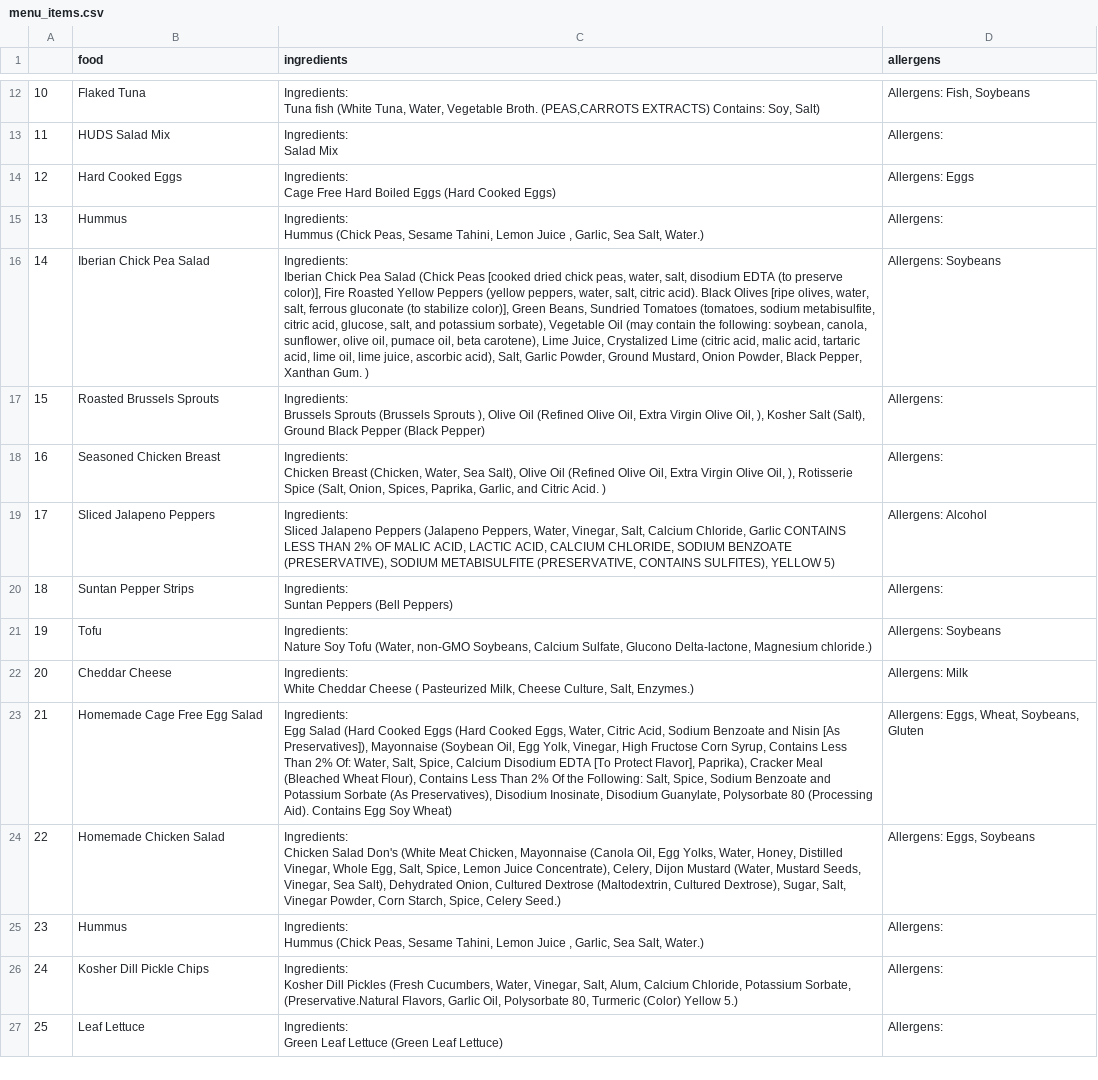
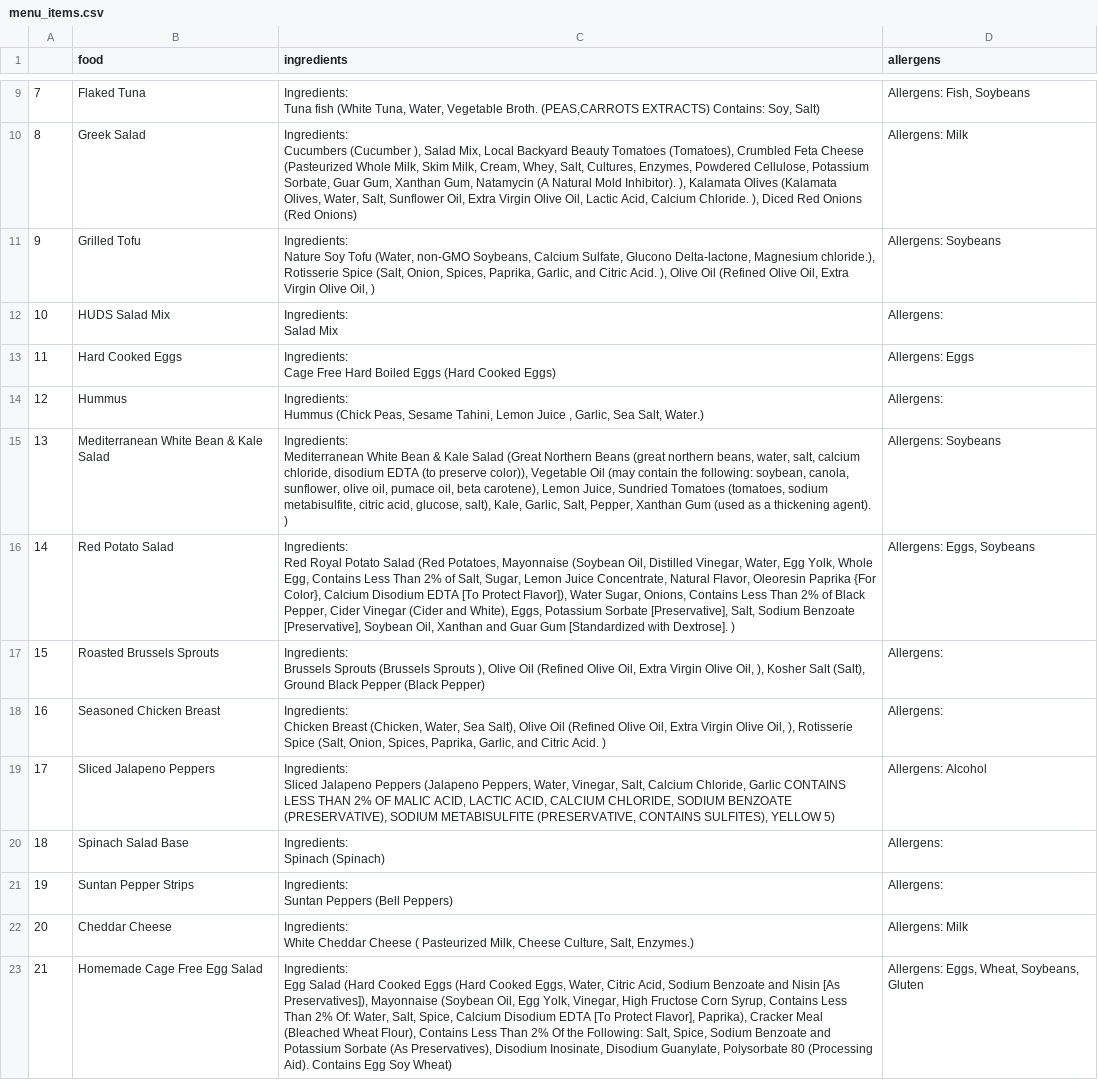
Before and after one commit to liamnorm/chewguide, a CSV file: menu_items.csv, drawn as a sheet; only a part is shown, gaps mark what is left out; the shorter side is filled out with more unchanged rows; removed rows and columns are numbered as before the commit, all else as after; ↵ is a line break in a cell; the diff covers the shown part only; the diff names each change by its address in the sheet, - before the commit and + after, or states it on an @@ line.

Commit message:
ingredients/allergens bug fixes

```diff
--- a/menu_items.csv
+++ b/menu_items.csv
@@ column A renumbered from row 3 down @@
+row 10: 8 | Greek Salad | Ingredients: ↵ Cucumbers (Cucumber ), Salad Mix, Local Backyard Beauty Tomatoes (Tomatoes), Crumbled Feta Cheese (Pasteurized Whole Milk, Skim Milk, Cream, Whey, Salt, Cultures, Enzymes, Powdered Cellulose, Potassium Sorbate, Guar Gum, Xanthan Gum, Natamycin (A Natural Mold Inhibitor). ), Kalamata Olives (Kalamata Olives, Water, Salt, Sunflower Oil, Extra Virgin Olive Oil, Lactic Acid, Calcium Chloride. ), Diced Red Onions (Red Onions) | Allergens: Milk
+row 11: 9 | Grilled Tofu | Ingredients: ↵ Nature Soy Tofu (Water, non-GMO Soybeans, Calcium Sulfate, Glucono Delta-lactone, Magnesium chloride.), Rotisserie Spice (Salt, Onion, Spices, Paprika, Garlic, and Citric Acid. ), Olive Oil (Refined Olive Oil, Extra Virgin Olive Oil, ) | Allergens: Soybeans
-B15 (food): Iberian Chick Pea Salad
+B15 (food): Mediterranean White Bean & Kale Salad
-C15 (ingredients): Ingredients: ↵ Iberian Chick Pea Salad (Chick Peas [cooked dried chick peas, water, salt, disodium EDTA (to preserve color)], Fire Roasted Yellow Peppers (yellow peppers, water, salt, citric acid). Black Olives [ripe olives, water, salt, ferrous gluconate (to stabilize color)], Green Beans, Sundried Tomatoes (tomatoes, sodium metabisulfite, citric acid, glucose, salt, and potassium sorbate), Vegetable Oil (may contain the following: soybean, canola, sunflower, olive oil, pumace oil, beta carotene), Lime Juice, Crystalized Lime (citric acid, malic acid, tartaric acid, lime oil, lime juice, ascorbic acid), Salt, Garlic Powder, Ground Mustard, Onion Powder, Black Pepper, Xanthan Gum. )
+C15 (ingredients): Ingredients: ↵ Mediterranean White Bean & Kale Salad (Great Northern Beans (great northern beans, water, salt, calcium chloride, disodium EDTA (to preserve color)), Vegetable Oil (may contain the following: soybean, canola, sunflower, olive oil, pumace oil, beta carotene), Lemon Juice, Sundried Tomatoes (tomatoes, sodium metabisulfite, citric acid, glucose, salt), Kale, Garlic, Salt, Pepper, Xanthan Gum (used as a thickening agent). )
+row 16: 14 | Red Potato Salad | Ingredients: ↵ Red Royal Potato Salad (Red Potatoes, Mayonnaise (Soybean Oil, Distilled Vinegar, Water, Egg Yolk, Whole Egg, Contains Less Than 2% of Salt, Sugar, Lemon Juice Concentrate, Natural Flavor, Oleoresin Paprika {For Color}, Calcium Disodium EDTA [To Protect Flavor]), Water Sugar, Onions, Contains Less Than 2% of Black Pepper, Cider Vinegar (Cider and White), Eggs, Potassium Sorbate [Preservative], Salt, Sodium Benzoate [Preservative], Soybean Oil, Xanthan and Guar Gum [Standardized with Dextrose]. ) | Allergens: Eggs, Soybeans
+row 20: 18 | Spinach Salad Base | Ingredients: ↵ Spinach (Spinach) | Allergens:
-row 21: 19 | Tofu | Ingredients: ↵ Nature Soy Tofu (Water, non-GMO Soybeans, Calcium Sulfate, Glucono Delta-lactone, Magnesium chloride.) | Allergens: Soybeans
```
Also changed, not shown: 12 added rows, 13 removed rows and 6 edited cells elsewhere in this file, 8 other files.
